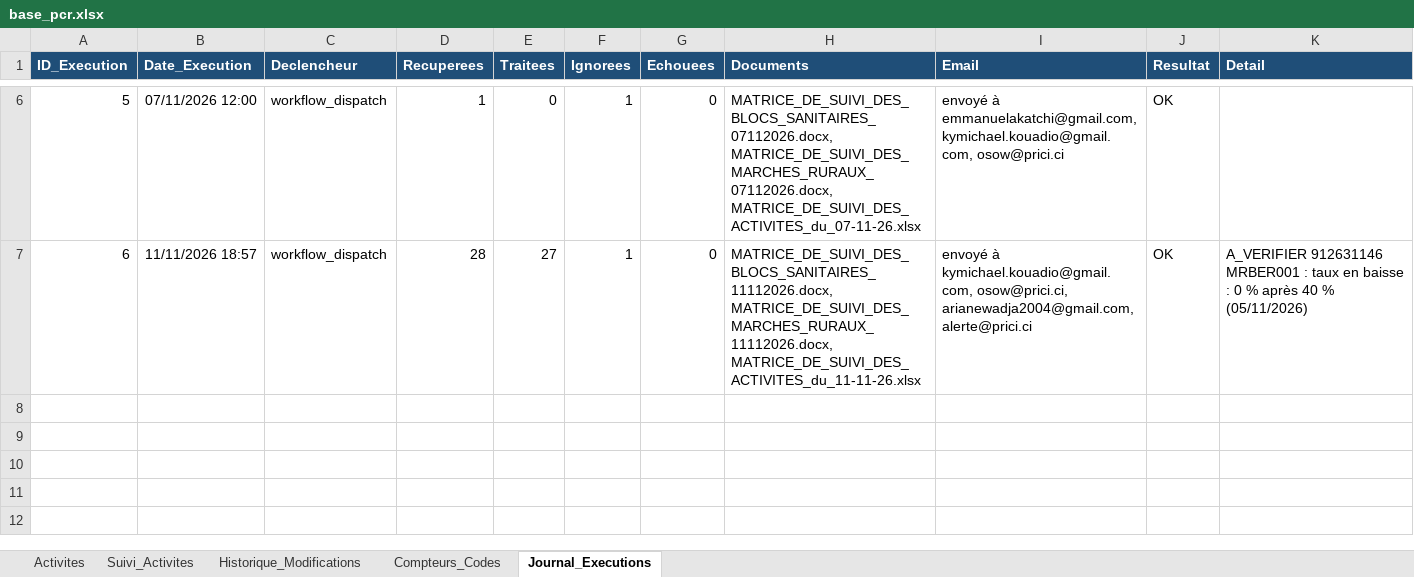
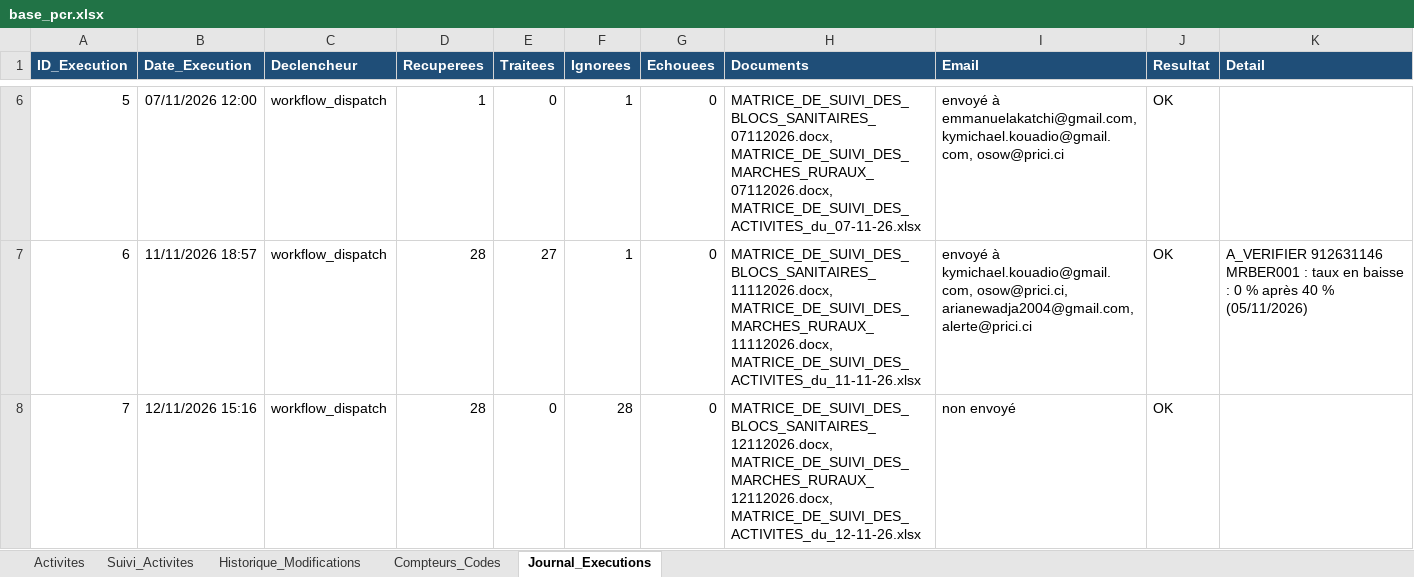
Before and after one commit to iamemanuelaka/suivi_matrice, an Excel workbook: data/base_pcr.xlsx, sheet Journal_Executions, drawn as a sheet; only a part is shown, gaps mark what is left out; values as stored, in another font and other column widths than the file's, no borders; the diff names each change by its address in the sheet, - before the commit and + after, or states it on an @@ line.

Commit message:
Suivi actualisé automatiquement (12/11/2026 15:16)

```diff
--- a/data/base_pcr.xlsx (sheet Journal_Executions)
+++ b/data/base_pcr.xlsx (sheet Journal_Executions)
+row 8: 7 | 12/11/2026 15:16 | workflow_dispatch | 28 | 0 | 28 | 0 | MATRICE_DE_SUIVI_DES_BLOCS_SANITAIRES_12112026.docx, MATRICE_DE_SUIVI_DES_MARCHES_RURAUX_12112026.docx, MATRICE_DE_SUIVI_DES_ACTIVITES_du_12-11-26.xlsx | non envoyé | OK
```
Also changed, not shown: 5 other files.
